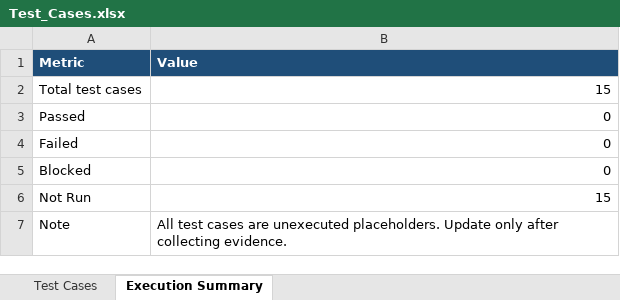
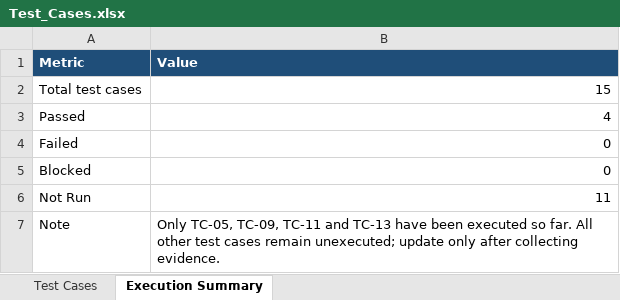
Before and after one commit to Akshat-ECE/AI-Driven-Digital-Twin-Smart-Factory, an Excel workbook: docs/Test_Cases.xlsx, sheet Execution Summary, drawn as a sheet; values as stored, in another font and other column widths than the file's, no borders; the diff names each change by its address in the sheet, - before the commit and + after, or states it on an @@ line.

```diff
--- a/docs/Test_Cases.xlsx (sheet Execution Summary)
+++ b/docs/Test_Cases.xlsx (sheet Execution Summary)
-B3 (Value): 0
+B3 (Value): 4
-B6 (Value): 15
+B6 (Value): 11
-B7 (Value): All test cases are unexecuted placeholders. Update only after…
+B7 (Value): Only TC-05, TC-09, TC-11 and TC-13 have been executed so far. All other test cases remain unexecuted; update only after…
```
Also changed, not shown: sheet Test Cases, 15 other files.
